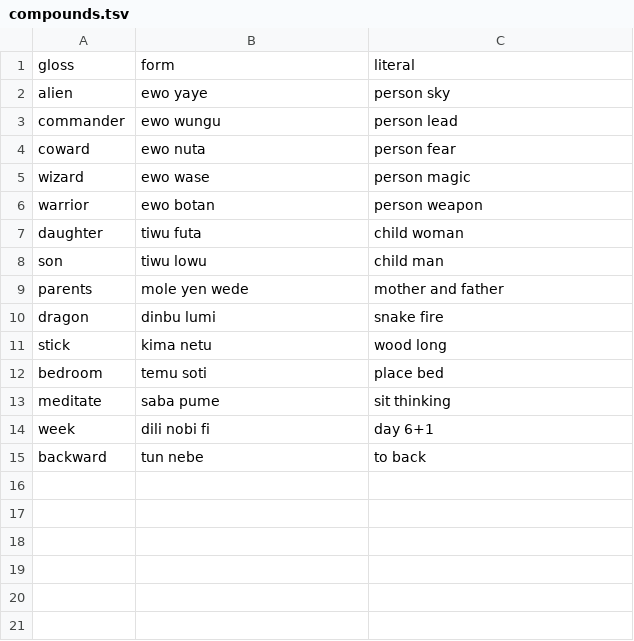
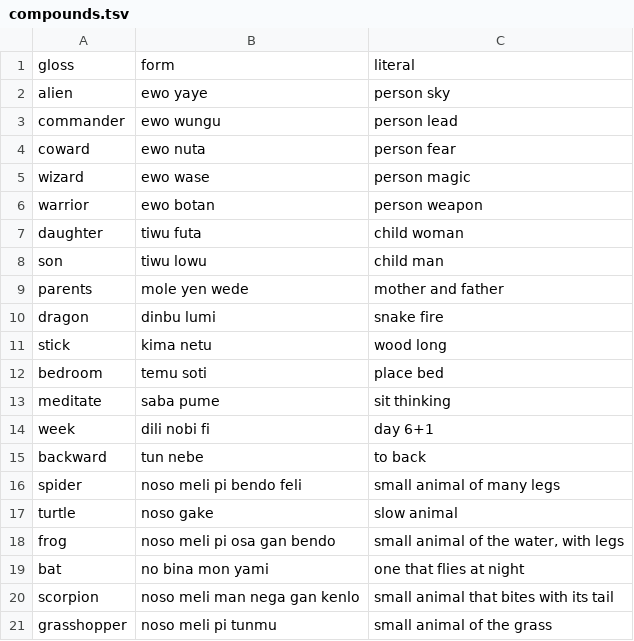
Before and after one commit to LilijoySkyseeker/apu-pi-we, a TSV file: data/compounds.tsv, drawn as a sheet; the diff names each change by its address in the sheet, - before the commit and + after, or states it on an @@ line.

```diff
--- a/data/compounds.tsv
+++ b/data/compounds.tsv
+row 16: spider | noso meli pi bendo feli | small animal of many legs
+row 17: turtle | noso gake | slow animal
+row 18: frog | noso meli pi osa gan bendo | small animal of the water, with legs
+row 19: bat | no bina mon yami | one that flies at night
+row 20: scorpion | noso meli man nega gan kenlo | small animal that bites with its tail
+row 21: grasshopper | noso meli pi tunmu | small animal of the grass
```
Also changed, not shown: data/concepts.tsv, data/lexicon.tsv, 2 other files.
